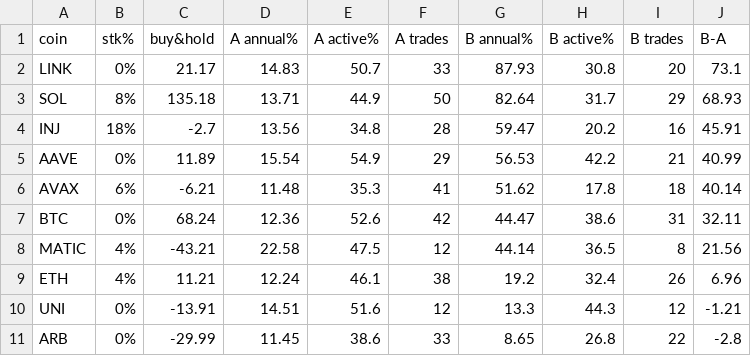
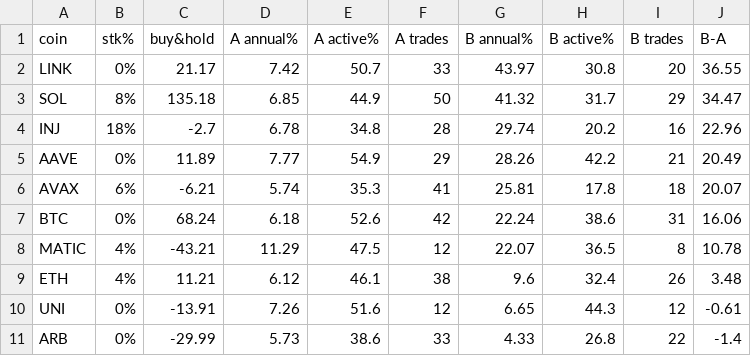
Before and after one commit to denismoroz/funding-rate-arbitrage, a CSV file: research/compare_ab_results.csv, drawn as a sheet; only a part is shown; the diff covers the shown part only.

Commit message:
fix: correct capital base to 2x position size in backtest B and compare A/B

```diff
--- a/research/compare_ab_results.csv
+++ b/research/compare_ab_results.csv
@@ -1,11 +1,11 @@
 coin,stk%,buy&hold,A  annual%,A  active%,A  trades,B  annual%,B  active%,B  trades,B-A
-LINK,0%,21.17,14.83,50.7,33,87.93,30.8,20,73.1
-SOL,8%,135.18,13.71,44.9,50,82.64,31.7,29,68.93
-INJ,18%,-2.7,13.56,34.8,28,59.47,20.2,16,45.91
-AAVE,0%,11.89,15.54,54.9,29,56.53,42.2,21,40.99
-AVAX,6%,-6.21,11.48,35.3,41,51.62,17.8,18,40.14
-BTC,0%,68.24,12.36,52.6,42,44.47,38.6,31,32.11
-MATIC,4%,-43.21,22.58,47.5,12,44.14,36.5,8,21.56
-ETH,4%,11.21,12.24,46.1,38,19.2,32.4,26,6.96
-UNI,0%,-13.91,14.51,51.6,12,13.3,44.3,12,-1.21
-ARB,0%,-29.99,11.45,38.6,33,8.65,26.8,22,-2.8
+LINK,0%,21.17,7.42,50.7,33,43.97,30.8,20,36.55
+SOL,8%,135.18,6.85,44.9,50,41.32,31.7,29,34.47
+INJ,18%,-2.7,6.78,34.8,28,29.74,20.2,16,22.96
+AAVE,0%,11.89,7.77,54.9,29,28.26,42.2,21,20.49
+AVAX,6%,-6.21,5.74,35.3,41,25.81,17.8,18,20.07
+BTC,0%,68.24,6.18,52.6,42,22.24,38.6,31,16.06
+MATIC,4%,-43.21,11.29,47.5,12,22.07,36.5,8,10.78
+ETH,4%,11.21,6.12,46.1,38,9.6,32.4,26,3.48
+UNI,0%,-13.91,7.26,51.6,12,6.65,44.3,12,-0.61
+ARB,0%,-29.99,5.73,38.6,33,4.33,26.8,22,-1.4
```
Also changed, not shown: 12 edited cells elsewhere in this file, research/backtest_b_results.csv, 2 other files.
